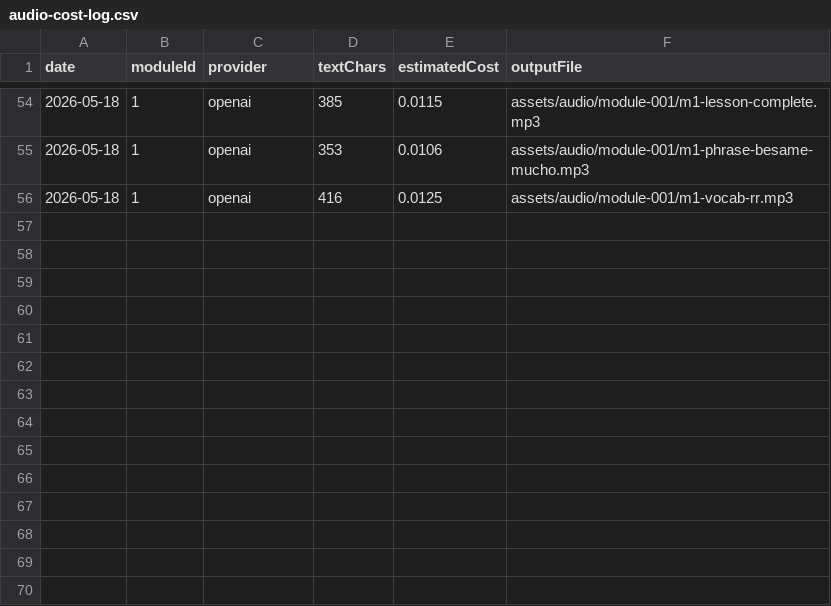
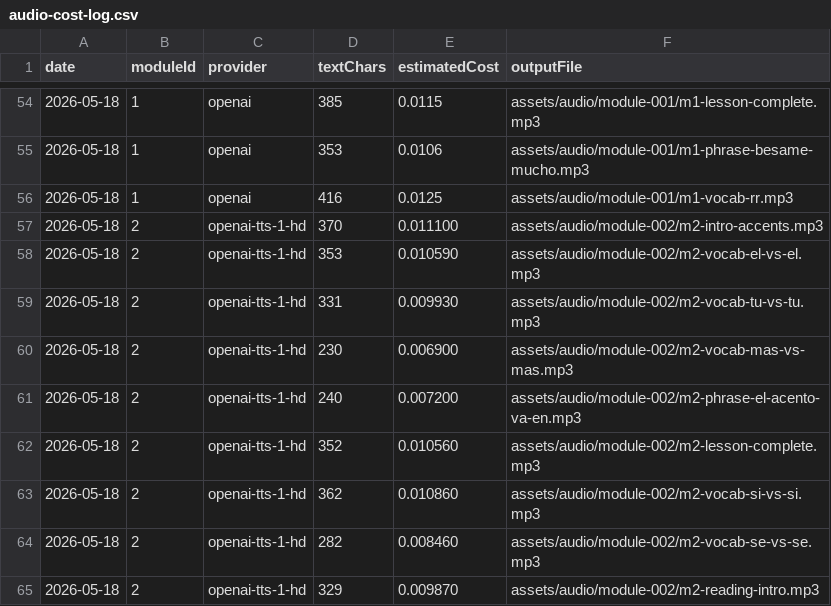
Before and after one commit to reinipink-dotcom/melodia, a CSV file: notes/melodia/2-tracking/audio-cost-log.csv, drawn as a sheet; only a part is shown, gaps mark what is left out.

```diff
--- a/notes/melodia/2-tracking/audio-cost-log.csv
+++ b/notes/melodia/2-tracking/audio-cost-log.csv
@@ -56 +56,10 @@ date,moduleId,provider,textChars,estimatedCost,outputFile
 2026-05-18,1,openai,416,0.0125,assets/audio/module-001/m1-vocab-rr.mp3
+2026-05-18,2,openai-tts-1-hd,370,0.011100,assets/audio/module-002/m2-intro-accents.mp3
+2026-05-18,2,openai-tts-1-hd,353,0.010590,assets/audio/module-002/m2-vocab-el-vs-el.mp3
+2026-05-18,2,openai-tts-1-hd,331,0.009930,assets/audio/module-002/m2-vocab-tu-vs-tu.mp3
+2026-05-18,2,openai-tts-1-hd,230,0.006900,assets/audio/module-002/m2-vocab-mas-vs-mas.mp3
+2026-05-18,2,openai-tts-1-hd,240,0.007200,assets/audio/module-002/m2-phrase-el-acento-va-en.mp3
+2026-05-18,2,openai-tts-1-hd,352,0.010560,assets/audio/module-002/m2-lesson-complete.mp3
+2026-05-18,2,openai-tts-1-hd,362,0.010860,assets/audio/module-002/m2-vocab-si-vs-si.mp3
+2026-05-18,2,openai-tts-1-hd,282,0.008460,assets/audio/module-002/m2-vocab-se-vs-se.mp3
+2026-05-18,2,openai-tts-1-hd,329,0.009870,assets/audio/module-002/m2-reading-intro.mp3
```
Also changed, not shown: 10 other files.
